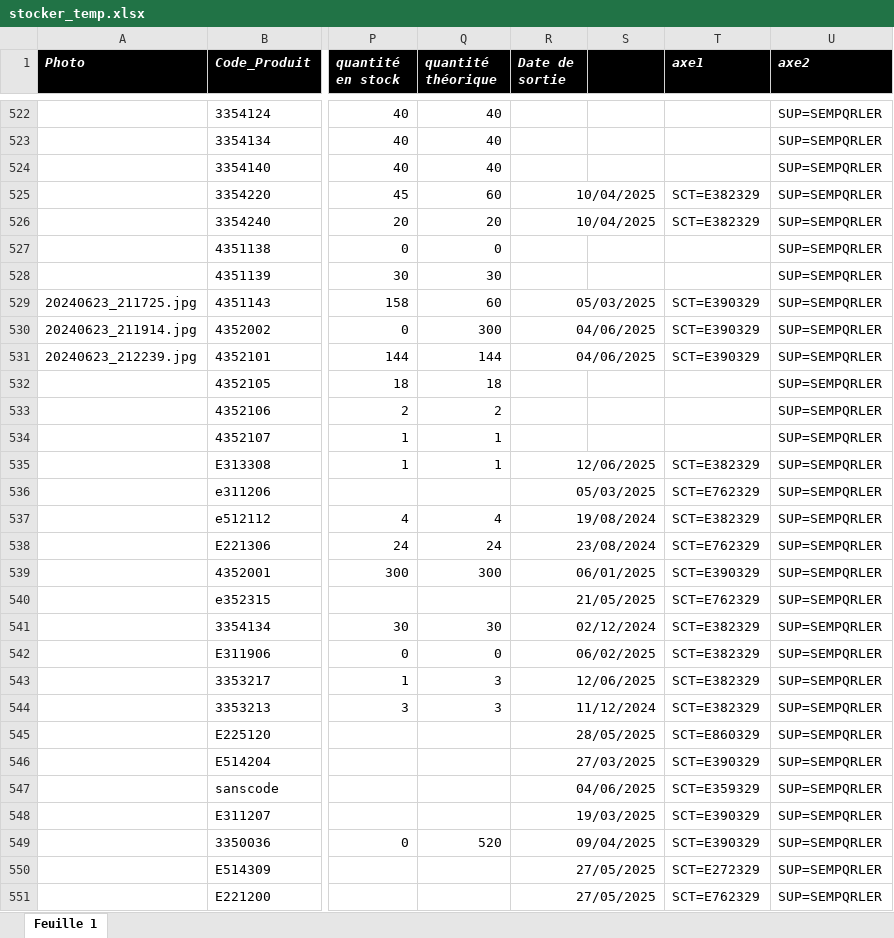
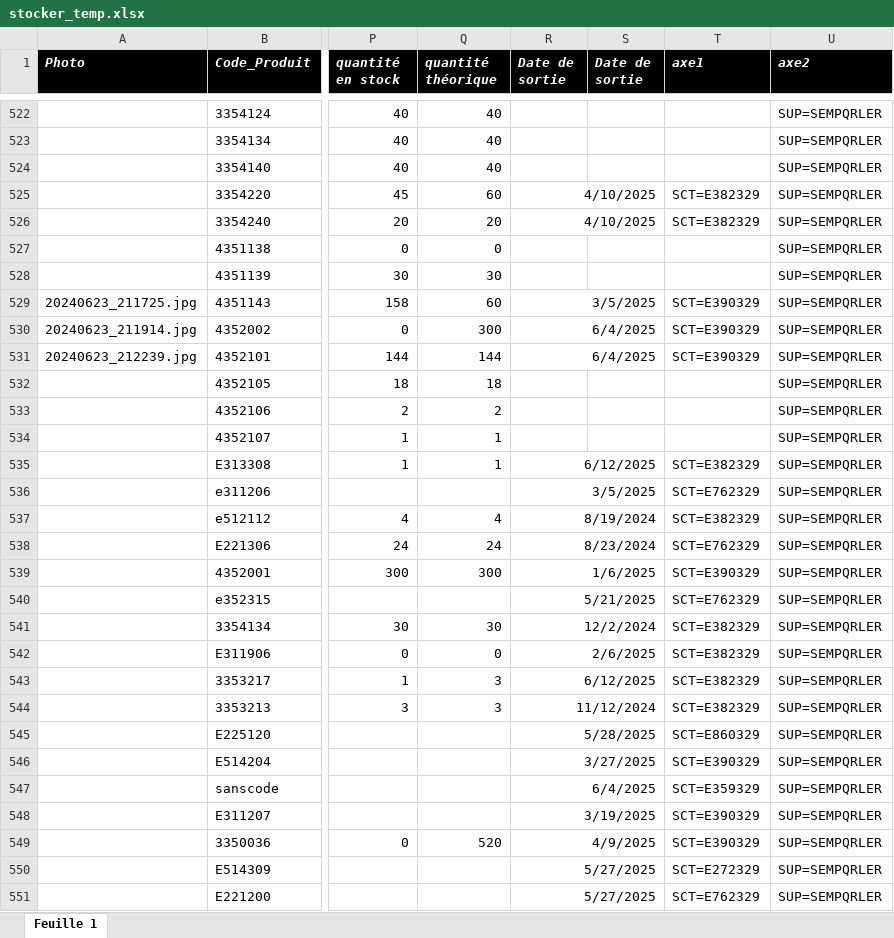
Before and after one commit to fourcheerv/stocker, an Excel workbook: stocker_temp.xlsx, sheet Feuille 1, drawn as a sheet; only a part is shown, gaps mark what is left out; values as stored, in another font and other column widths than the file's, no borders; charts and pictures not drawn; the diff covers the shown part only; the diff names each change by its address in the sheet, - before the commit and + after, or states it on an @@ line.

```diff
--- a/stocker_temp.xlsx (sheet Feuille 1)
+++ b/stocker_temp.xlsx (sheet Feuille 1)
-S1: (empty)
+S1: Date de sortie
-R525:R526 (Date de sortie): 10/04/2025
+R525:R526 (Date de sortie): 4/10/2025
-R529 (Date de sortie): 05/03/2025
+R529 (Date de sortie): 3/5/2025
-R530:R531 (Date de sortie): 04/06/2025
+R530:R531 (Date de sortie): 6/4/2025
-R535 (Date de sortie): 12/06/2025
+R535 (Date de sortie): 6/12/2025
-R536 (Date de sortie): 05/03/2025
+R536 (Date de sortie): 3/5/2025
-R537 (Date de sortie): 19/08/2024
+R537 (Date de sortie): 8/19/2024
-R538 (Date de sortie): 23/08/2024
+R538 (Date de sortie): 8/23/2024
-R539 (Date de sortie): 06/01/2025
+R539 (Date de sortie): 1/6/2025
-R540 (Date de sortie): 21/05/2025
+R540 (Date de sortie): 5/21/2025
-R541 (Date de sortie): 02/12/2024
+R541 (Date de sortie): 12/2/2024
-R542 (Date de sortie): 06/02/2025
+R542 (Date de sortie): 2/6/2025
-R543 (Date de sortie): 12/06/2025
+R543 (Date de sortie): 6/12/2025
-R545 (Date de sortie): 28/05/2025
+R545 (Date de sortie): 5/28/2025
-R546 (Date de sortie): 27/03/2025
+R546 (Date de sortie): 3/27/2025
-R547 (Date de sortie): 04/06/2025
+R547 (Date de sortie): 6/4/2025
-R548 (Date de sortie): 19/03/2025
+R548 (Date de sortie): 3/19/2025
-R549 (Date de sortie): 09/04/2025
+R549 (Date de sortie): 4/9/2025
-R550:R551 (Date de sortie): 27/05/2025
+R550:R551 (Date de sortie): 5/27/2025
```
Also changed, not shown: 120 edited cells elsewhere in this sheet, charts or pictures.
